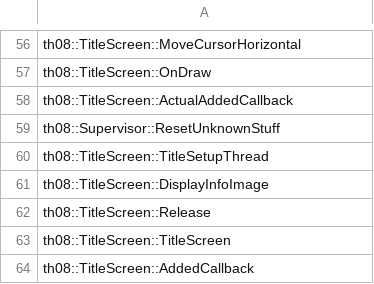
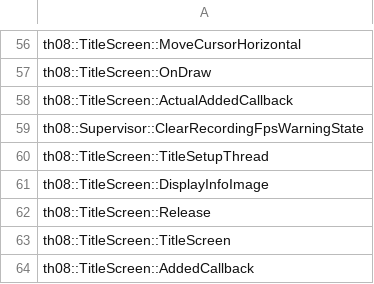
Before and after one commit to N0zoM1z0/th08, a CSV file: config/implemented.csv, drawn as a sheet; only a part is shown, gaps mark what is left out.

Commit message:
semantic: classify residual runtime state

```diff
--- a/config/implemented.csv
+++ b/config/implemented.csv
@@ -58,3 +58,3 @@ th08::TitleScreen::OnDraw
 th08::TitleScreen::ActualAddedCallback
-th08::Supervisor::ResetUnknownStuff
+th08::Supervisor::ClearRecordingFpsWarningState
 th08::TitleScreen::TitleSetupThread
```
Also changed, not shown: config/mapping.csv, config/matches.csv, 9 other files.
